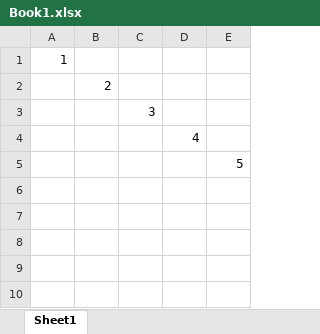
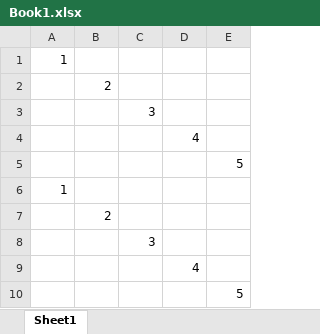
Before and after one commit to sidjoe/EXCEL-TEST, an Excel workbook: Book1.xlsx, sheet Sheet1, drawn as a sheet; values as stored, in another font and other column widths than the file's, no borders; the diff names each change by its address in the sheet, - before the commit and + after, or states it on an @@ line.

Commit message:
first commit

```diff
--- a/Book1.xlsx (sheet Sheet1)
+++ b/Book1.xlsx (sheet Sheet1)
+row 6: 1
+row 7:  | 2
+row 8:  |  | 3
+row 9:  |  |  | 4
+row 10:  |  |  |  | 5
```
